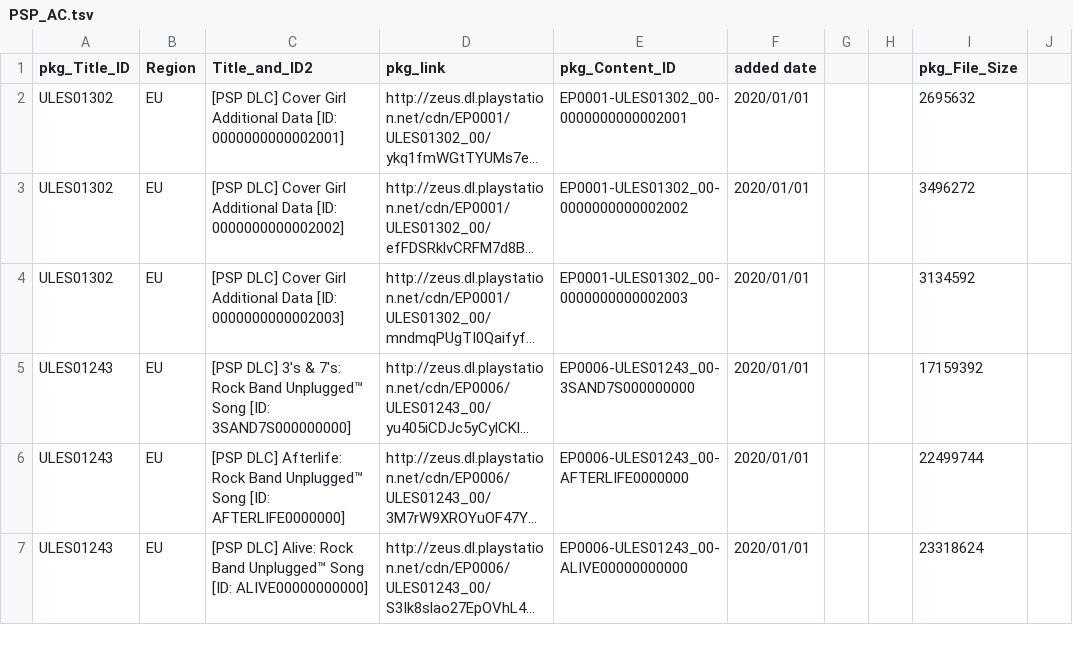
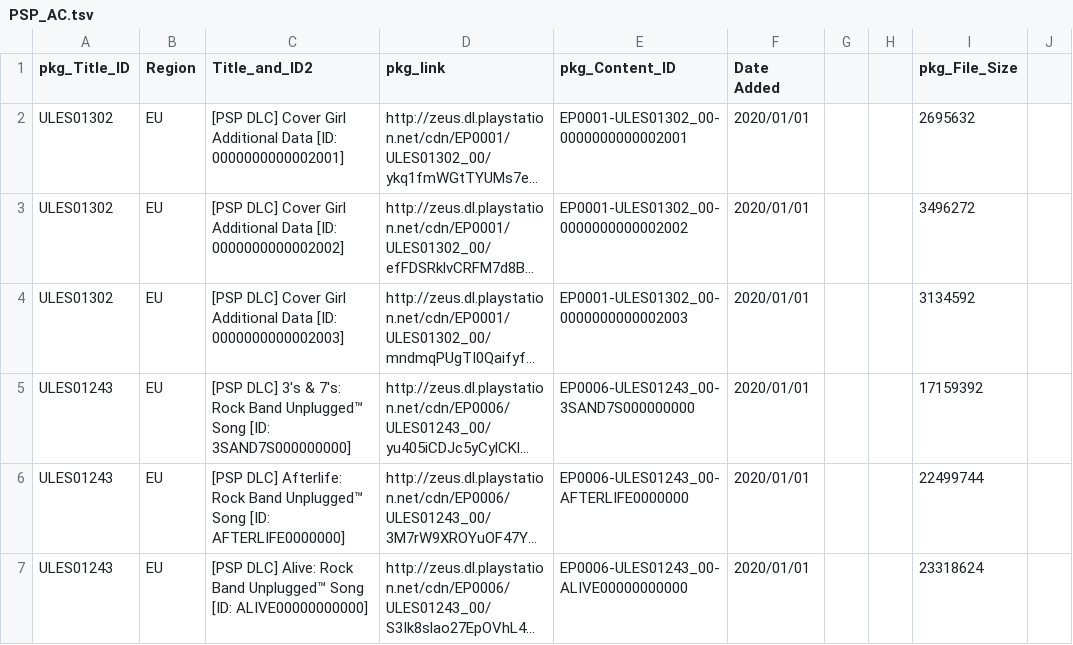
Before and after one commit to 1jtp8sobiu/NPS_JP, a TSV file: rearrange/PSP_AC.tsv, drawn as a sheet; only a part is shown; long unchanged cells end in …; the diff names each change by its address in the sheet, - before the commit and + after, or states it on an @@ line.

```diff
--- a/rearrange/PSP_AC.tsv
+++ b/rearrange/PSP_AC.tsv
-F1: added date
+F1: Date Added
```
Also changed, not shown: rearrange/PSP_APP.tsv, rearrange/PSV_THEME.tsv, 8 other files.
